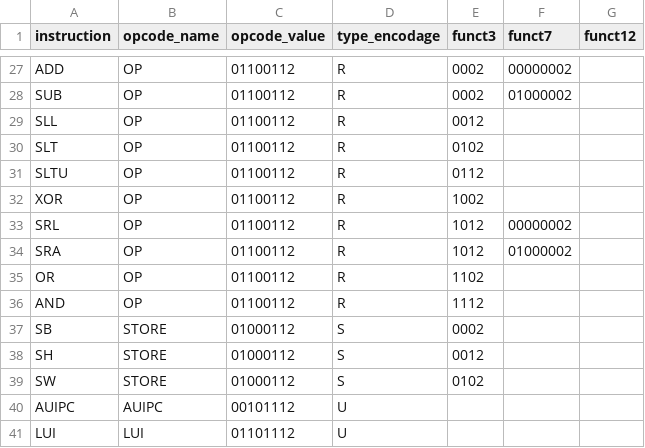
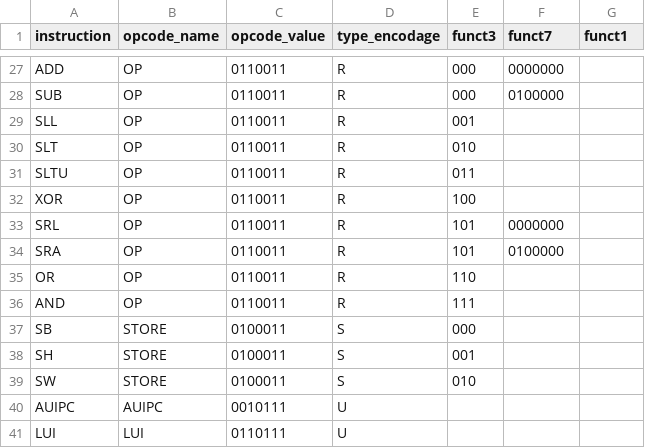
Before and after one commit to gwendal-margely/alexemu, a CSV file: res/instructions.csv, drawn as a sheet; only a part is shown, gaps mark what is left out; the diff covers the shown part only; the diff names each change by its address in the sheet, - before the commit and + after, or states it on an @@ line.

```diff
--- a/res/instructions.csv
+++ b/res/instructions.csv
-G1: funct12
+G1: funct1
-C27:C36 (opcode_value): 01100112
+C27:C36 (opcode_value): 0110011
-E27:E28 (funct3): 0002
+E27:E28 (funct3): 000
-F27 (funct7): 00000002
+F27 (funct7): 0000000
-F28 (funct7): 01000002
+F28 (funct7): 0100000
-E29 (funct3): 0012
+E29 (funct3): 001
-E30 (funct3): 0102
+E30 (funct3): 010
-E31 (funct3): 0112
+E31 (funct3): 011
-E32 (funct3): 1002
+E32 (funct3): 100
-E33:E34 (funct3): 1012
+E33:E34 (funct3): 101
-F33 (funct7): 00000002
+F33 (funct7): 0000000
-F34 (funct7): 01000002
+F34 (funct7): 0100000
-E35 (funct3): 1102
+E35 (funct3): 110
-E36 (funct3): 1112
+E36 (funct3): 111
-C37:C39 (opcode_value): 01000112
+C37:C39 (opcode_value): 0100011
-E37 (funct3): 0002
+E37 (funct3): 000
-E38 (funct3): 0012
+E38 (funct3): 001
-E39 (funct3): 0102
+E39 (funct3): 010
-C40 (opcode_value): 00101112
+C40 (opcode_value): 0010111
-C41 (opcode_value): 01101112
+C41 (opcode_value): 0110111
```
Also changed, not shown: 52 edited cells elsewhere in this file.
